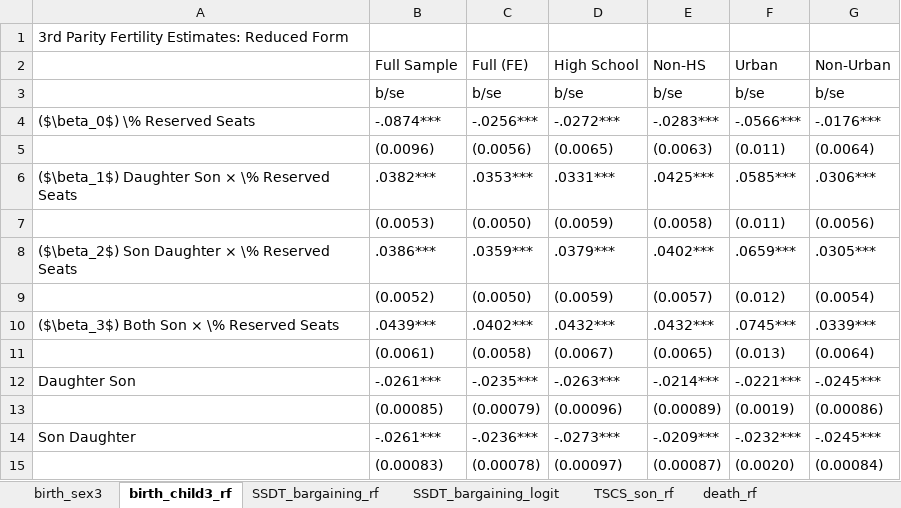
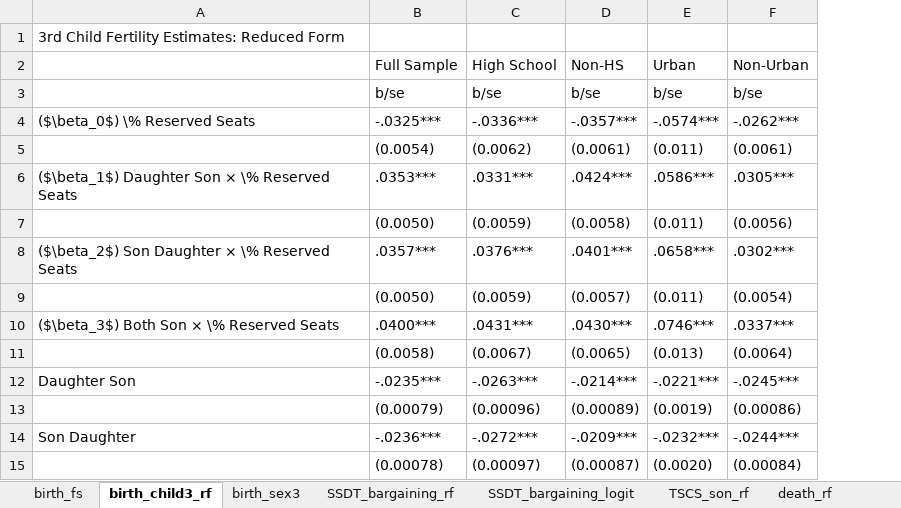
Before and after one commit to bobby1030/slides, an Excel workbook: 20221110-women-reserved-seats-brownbag/tables/table.xlsx, sheet birth_child3_rf, drawn as a sheet; only a part is shown; values as stored, in another font and other column widths than the file's, no borders; removed rows and columns are numbered as before the commit, all else as after; the diff covers the shown part only; the diff names each change by its address in the sheet, - before the commit and + after, or states it on an @@ line.

```diff
--- a/20221110-women-reserved-seats-brownbag/tables/table.xlsx (sheet birth_child3_rf)
+++ b/20221110-women-reserved-seats-brownbag/tables/table.xlsx (sheet birth_child3_rf)
+sheet tab: birth_fs
@@ sheet tab order changed: birth_fs | birth_child3_rf | birth_sex3 | SSDT_bargaining_rf | SSDT_bargaining_logit | TSCS_son_rf | death_rf @@
-column C (Full (FE)), rows 3-4: b/se | -.0256***; rows 6-15: .0353*** | (0.0050) | .0359*** | (0.0050) | .0402*** | (0.0058) | -.0235*** | (0.00079) | -.0236*** | (0.00078)
-A1: 3rd Parity Fertility Estimates: Reduced Form
+A1: 3rd Child Fertility Estimates: Reduced Form
-B4 (Full Sample): -.0874***
+B4 (Full Sample): -.0325***
-C4 (High School): -.0272***
+C4 (High School): -.0336***
-D4 (Non-HS): -.0283***
+D4 (Non-HS): -.0357***
-E4 (Urban): -.0566***
+E4 (Urban): -.0574***
-F4 (Non-Urban): -.0176***
+F4 (Non-Urban): -.0262***
-row 5:  | (0.0096) | (0.0056) | (0.0065) | (0.0063) | (0.011) | (0.0064)
+row 5:  | (0.0054) | (0.0062) | (0.0061) | (0.011) | (0.0061)
-B6 (Full Sample): .0382***
+B6 (Full Sample): .0353***
-D6 (Non-HS): .0425***
+D6 (Non-HS): .0424***
-E6 (Urban): .0585***
+E6 (Urban): .0586***
-F6 (Non-Urban): .0306***
+F6 (Non-Urban): .0305***
-B7 (Full Sample): (0.0053)
+B7 (Full Sample): (0.0050)
-B8 (Full Sample): .0386***
+B8 (Full Sample): .0357***
-C8 (High School): .0379***
+C8 (High School): .0376***
-D8 (Non-HS): .0402***
+D8 (Non-HS): .0401***
-E8 (Urban): .0659***
+E8 (Urban): .0658***
-F8 (Non-Urban): .0305***
+F8 (Non-Urban): .0302***
-B9 (Full Sample): (0.0052)
+B9 (Full Sample): (0.0050)
-E9 (Urban): (0.012)
+E9 (Urban): (0.011)
-B10 (Full Sample): .0439***
+B10 (Full Sample): .0400***
-C10 (High School): .0432***
+C10 (High School): .0431***
-D10 (Non-HS): .0432***
+D10 (Non-HS): .0430***
-E10 (Urban): .0745***
+E10 (Urban): .0746***
-F10 (Non-Urban): .0339***
+F10 (Non-Urban): .0337***
-B11 (Full Sample): (0.0061)
+B11 (Full Sample): (0.0058)
-B12 (Full Sample): -.0261***
+B12 (Full Sample): -.0235***
-B13 (Full Sample): (0.00085)
+B13 (Full Sample): (0.00079)
-B14 (Full Sample): -.0261***
+B14 (Full Sample): -.0236***
-C14 (High School): -.0273***
+C14 (High School): -.0272***
-F14 (Non-Urban): -.0245***
+F14 (Non-Urban): -.0244***
-B15 (Full Sample): (0.00083)
+B15 (Full Sample): (0.00078)
```
Also changed, not shown: 4 added rows, 4 removed rows, 11 edited cells and cell formats elsewhere in this sheet, sheet birth_sex3, sheet TSCS_son_rf, sheet SSDT_bargaining_rf, sheet death_rf, formulas that keep their value, 5 other files.
